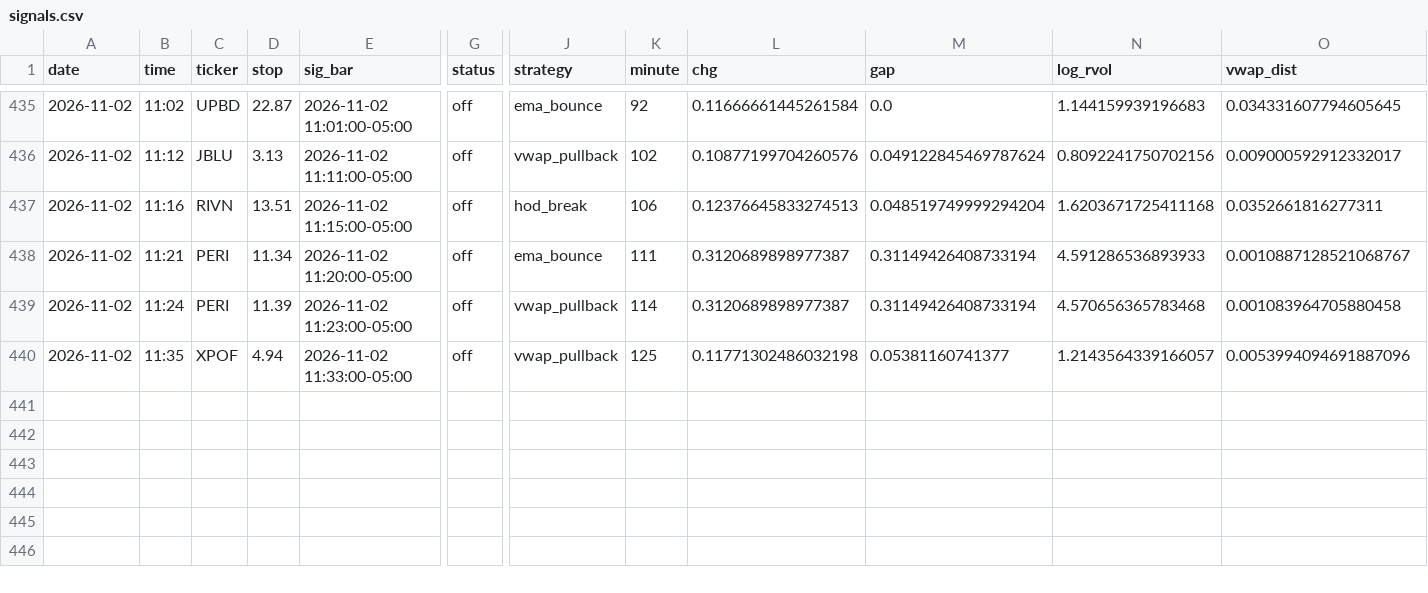
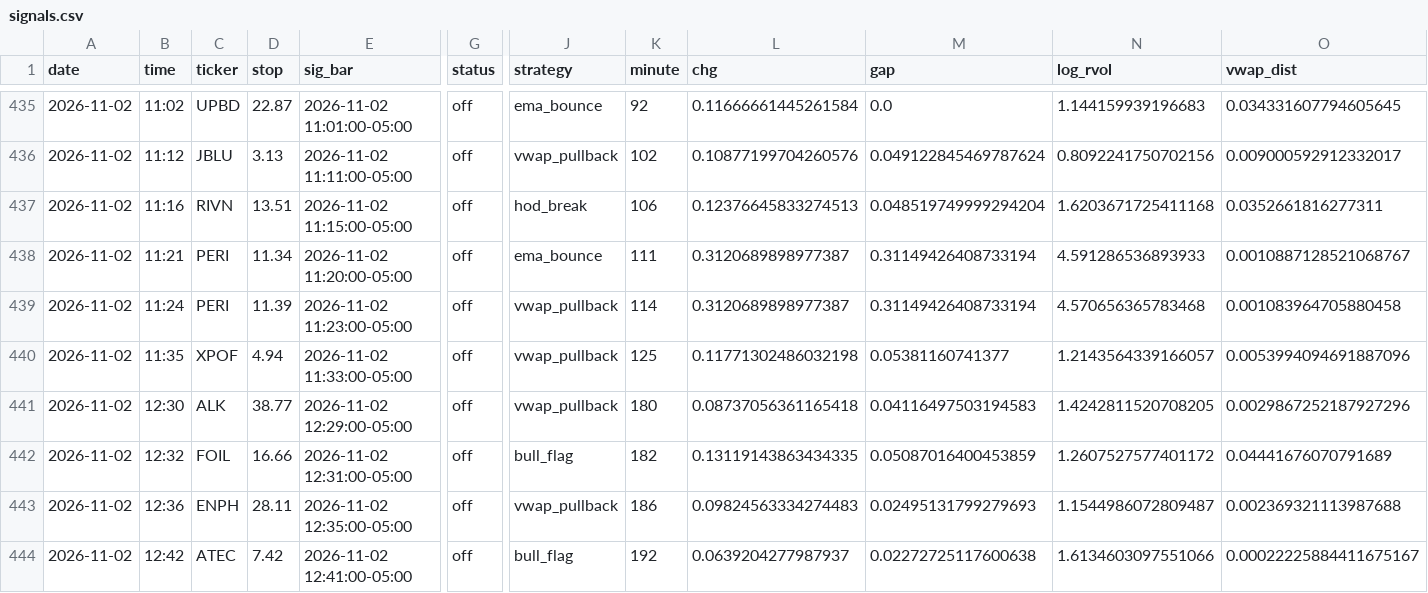
Before and after one commit to newurbaninfluence-lgtm/paper-trading-bot, a CSV file: signals.csv, drawn as a sheet; only a part is shown, gaps mark what is left out; rows hold the shown columns only; the diff names each change by its address in the sheet, - before the commit and + after, or states it on an @@ line.

```diff
--- a/signals.csv
+++ b/signals.csv
+row 441: 2026-11-02 | 12:30 | ALK | 38.77 | 2026-11-02 12:29:00-05:00 | off | vwap_pullback | 180 | 0.08737056361165418 | 0.04116497503194583 | 1.4242811520708205 | 0.0029867252187927296
+row 442: 2026-11-02 | 12:32 | FOIL | 16.66 | 2026-11-02 12:31:00-05:00 | off | bull_flag | 182 | 0.13119143863434335 | 0.05087016400453859 | 1.2607527577401172 | 0.04441676070791689
+row 443: 2026-11-02 | 12:36 | ENPH | 28.11 | 2026-11-02 12:35:00-05:00 | off | vwap_pullback | 186 | 0.09824563334274483 | 0.02495131799279693 | 1.1544986072809487 | 0.002369321113987688
+row 444: 2026-11-02 | 12:42 | ATEC | 7.42 | 2026-11-02 12:41:00-05:00 | off | bull_flag | 192 | 0.0639204277987937 | 0.02272725117600638 | 1.6134603097551066 | 0.00022225884411675167
```
Also changed, not shown: 2 other files.
